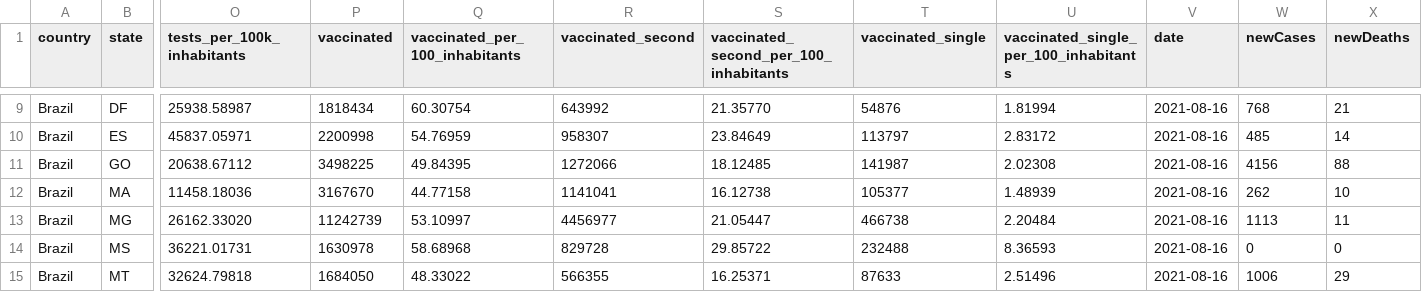
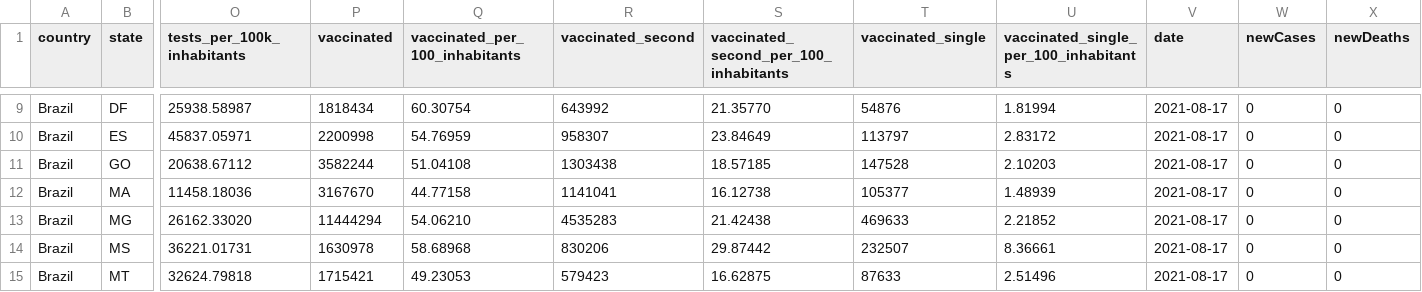
Before and after one commit to araguaci/covid19br, a CSV file: cases-brazil-total.csv, drawn as a sheet; only a part is shown, gaps mark what is left out; the diff covers the shown part only; the diff names each change by its address in the sheet, - before the commit and + after, or states it on an @@ line.

```diff
--- a/cases-brazil-total.csv
+++ b/cases-brazil-total.csv
-V9:V15 (date): 2021-08-16
+V9:V15 (date): 2021-08-17
-W9 (newCases): 768
+W9 (newCases): 0
-X9 (newDeaths): 21
+X9 (newDeaths): 0
-W10 (newCases): 485
+W10 (newCases): 0
-X10 (newDeaths): 14
+X10 (newDeaths): 0
-P11 (vaccinated): 3498225
+P11 (vaccinated): 3582244
-Q11 (vaccinated_per_100_inhabitants): 49.84395
+Q11 (vaccinated_per_100_inhabitants): 51.04108
-R11 (vaccinated_second): 1272066
+R11 (vaccinated_second): 1303438
-S11: 18.12485
+S11: 18.57185
-T11 (vaccinated_single): 141987
+T11 (vaccinated_single): 147528
-U11: 2.02308
+U11: 2.10203
-W11 (newCases): 4156
+W11 (newCases): 0
-X11 (newDeaths): 88
+X11 (newDeaths): 0
-W12 (newCases): 262
+W12 (newCases): 0
-X12 (newDeaths): 10
+X12 (newDeaths): 0
-P13 (vaccinated): 11242739
+P13 (vaccinated): 11444294
-Q13 (vaccinated_per_100_inhabitants): 53.10997
+Q13 (vaccinated_per_100_inhabitants): 54.06210
-R13 (vaccinated_second): 4456977
+R13 (vaccinated_second): 4535283
-S13: 21.05447
+S13: 21.42438
-T13 (vaccinated_single): 466738
+T13 (vaccinated_single): 469633
-U13: 2.20484
+U13: 2.21852
-W13 (newCases): 1113
+W13 (newCases): 0
-X13 (newDeaths): 11
+X13 (newDeaths): 0
-R14 (vaccinated_second): 829728
+R14 (vaccinated_second): 830206
-S14: 29.85722
+S14: 29.87442
-T14 (vaccinated_single): 232488
+T14 (vaccinated_single): 232507
-U14: 8.36593
+U14: 8.36661
-P15 (vaccinated): 1684050
+P15 (vaccinated): 1715421
-Q15 (vaccinated_per_100_inhabitants): 48.33022
+Q15 (vaccinated_per_100_inhabitants): 49.23053
-R15 (vaccinated_second): 566355
+R15 (vaccinated_second): 579423
-S15: 16.25371
+S15: 16.62875
-W15 (newCases): 1006
+W15 (newCases): 0
-X15 (newDeaths): 29
+X15 (newDeaths): 0
```
Also changed, not shown: 137 edited cells elsewhere in this file, _tests_meta.csv, cases-brazil-cities.csv, 4 other files.
